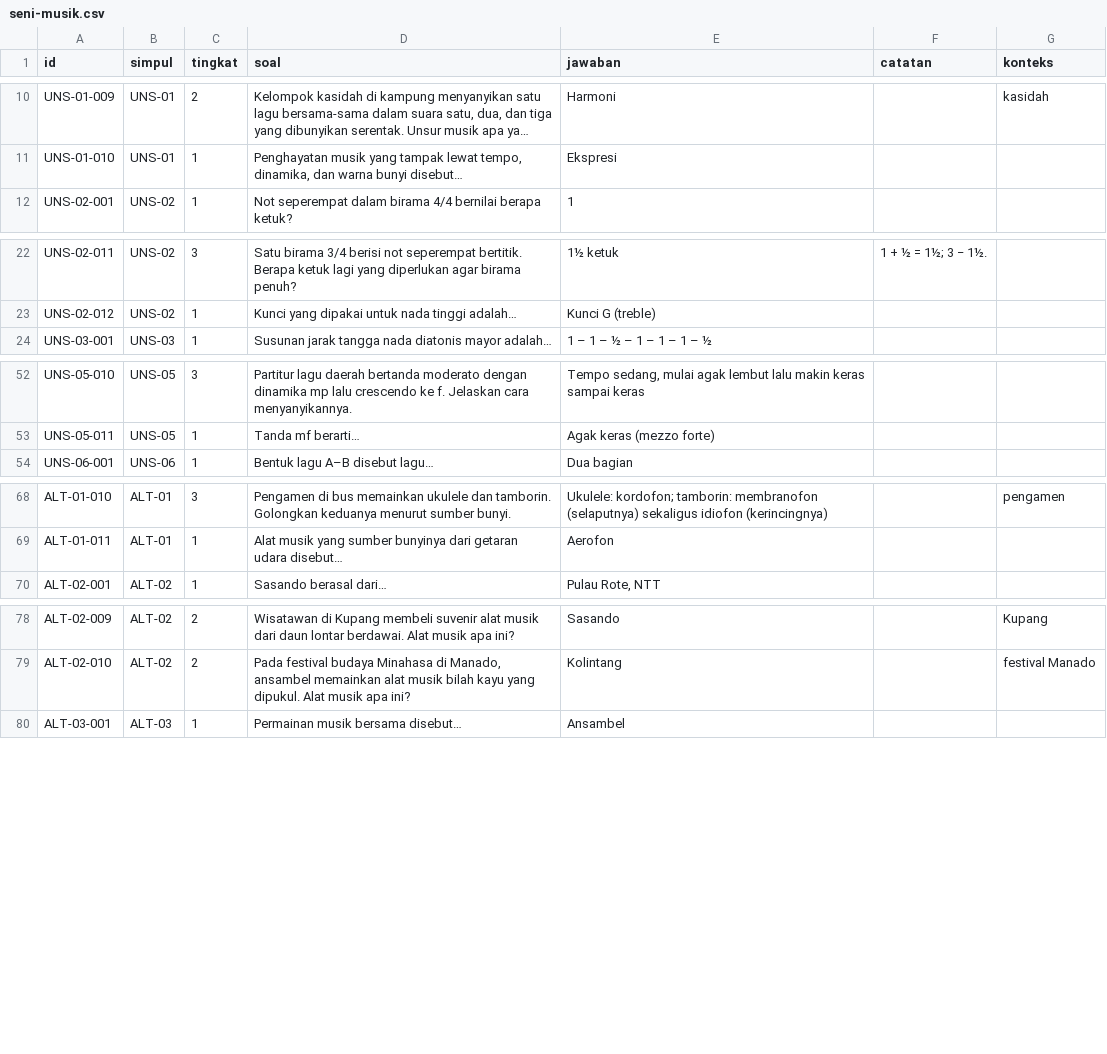
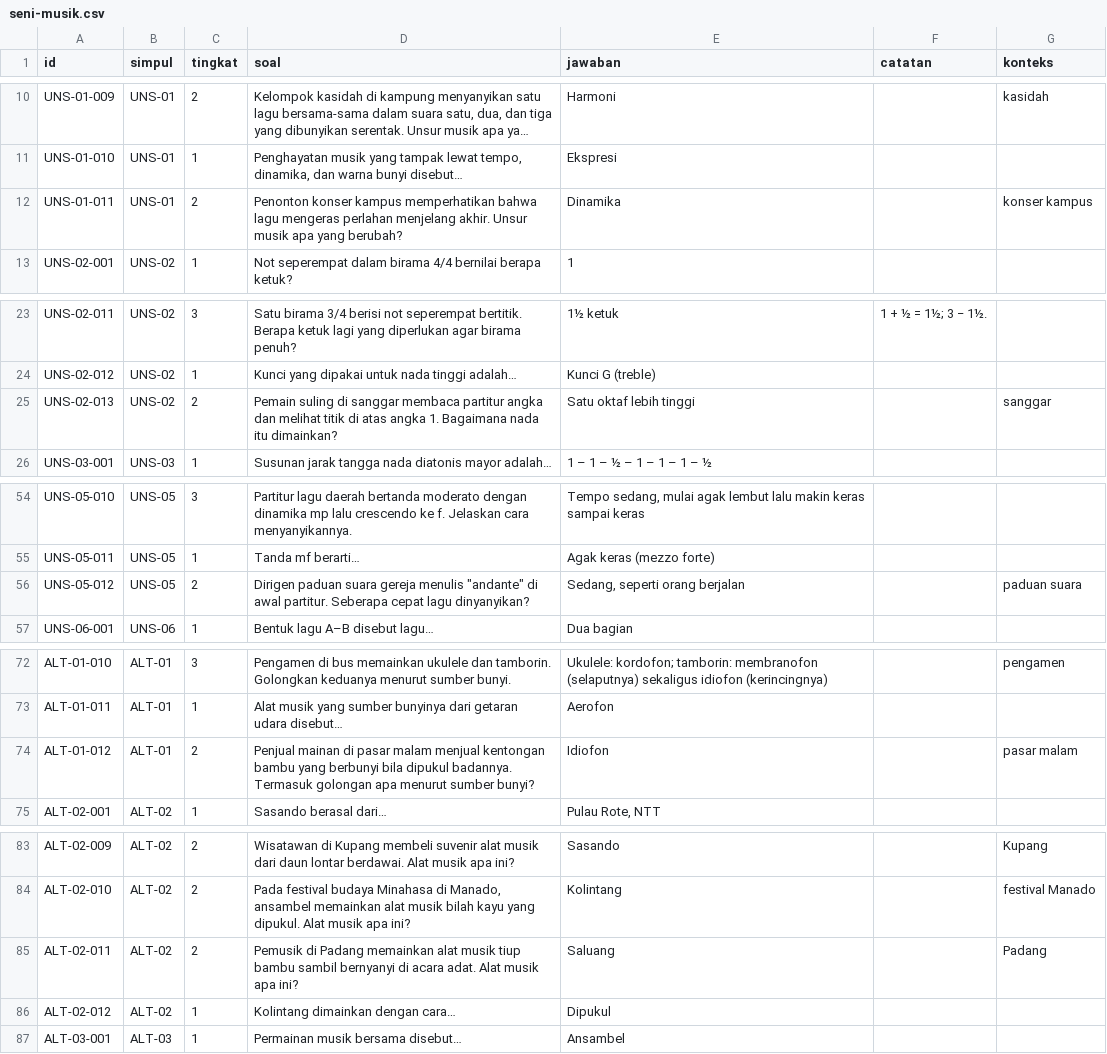
Before and after one commit to nugross190/Knowledge-Map-Project-Knovera, a CSV file: data/questions/seni-musik.csv, drawn as a sheet; only a part is shown, gaps mark what is left out; long unchanged cells end in …; the diff covers the shown part only; the diff names each change by its address in the sheet, - before the commit and + after, or states it on an @@ line.

```diff
--- a/data/questions/seni-musik.csv
+++ b/data/questions/seni-musik.csv
+row 12: UNS-01-011 | UNS-01 | 2 | Penonton konser kampus memperhatikan bahwa lagu mengeras perlahan menjelang akhir. Unsur musik apa yang berubah? | Dinamika |  | konser kampus
+row 25: UNS-02-013 | UNS-02 | 2 | Pemain suling di sanggar membaca partitur angka dan melihat titik di atas angka 1. Bagaimana nada itu dimainkan? | Satu oktaf lebih tinggi |  | sanggar
+row 56: UNS-05-012 | UNS-05 | 2 | Dirigen paduan suara gereja menulis "andante" di awal partitur. Seberapa cepat lagu dinyanyikan? | Sedang, seperti orang berjalan |  | paduan suara
+row 74: ALT-01-012 | ALT-01 | 2 | Penjual mainan di pasar malam menjual kentongan bambu yang berbunyi bila dipukul badannya. Termasuk golongan apa menurut sumber bunyi? | Idiofon |  | pasar malam
+row 85: ALT-02-011 | ALT-02 | 2 | Pemusik di Padang memainkan alat musik tiup bambu sambil bernyanyi di acara adat. Alat musik apa ini? | Saluang |  | Padang
+row 86: ALT-02-012 | ALT-02 | 1 | Kolintang dimainkan dengan cara… | Dipukul
```
Also changed, not shown: 5 added rows elsewhere in this file, data/questions/bahasa-arab.csv, data/questions/bahasa-jepang.csv, 26 other files.
